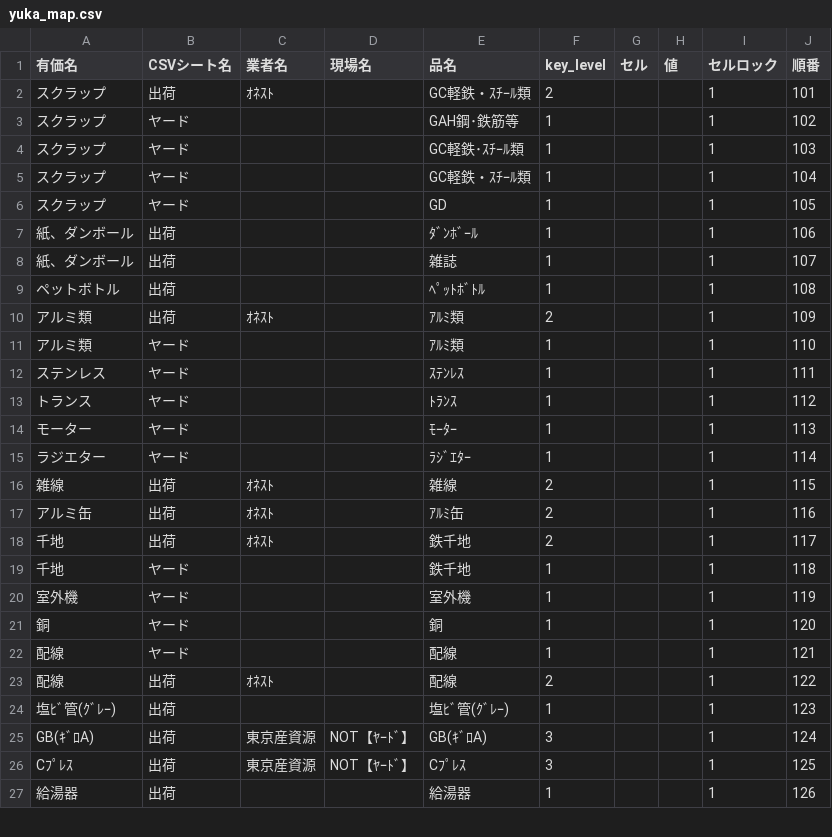
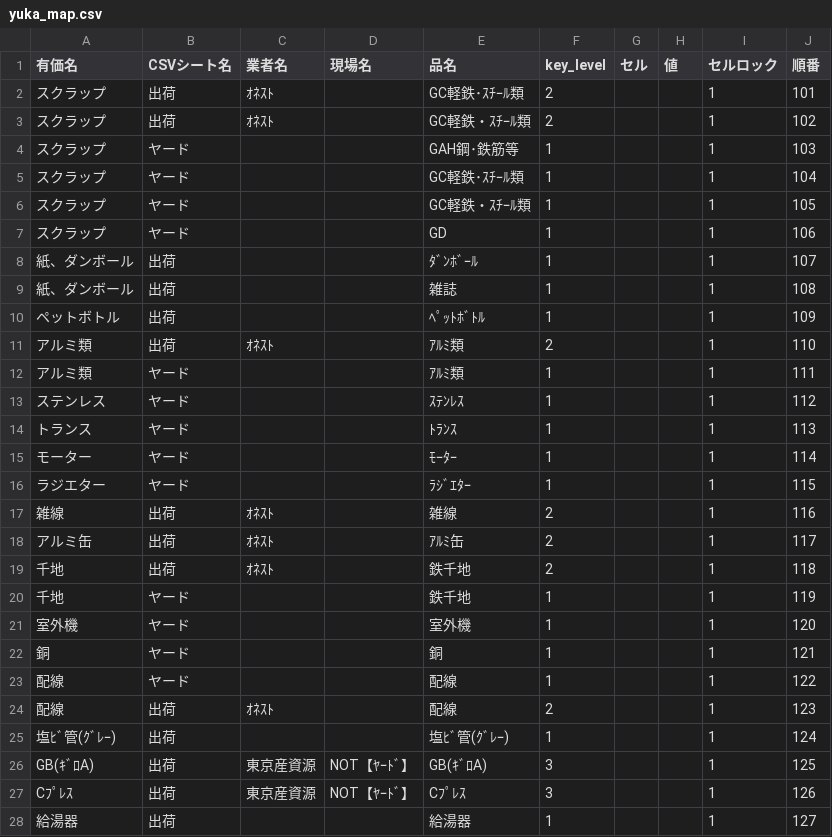
Before and after one commit to torotorokou/work_streamlit, a CSV file: app/data/master/factory_report/yuka_map.csv, drawn as a sheet; only a part is shown; the diff covers the shown part only.

```diff
--- a/app/data/master/factory_report/yuka_map.csv
+++ b/app/data/master/factory_report/yuka_map.csv
@@ -1,27 +1,28 @@
 有価名,CSVシート名,業者名,現場名,品名,key_level,セル,値,セルロック,順番
-スクラップ,出荷,ｵﾈｽﾄ,,GC軽鉄・ｽﾁｰﾙ類,2,,,1,101
-スクラップ,ヤード,,,GAH鋼･鉄筋等,1,,,1,102
-スクラップ,ヤード,,,GC軽鉄･ｽﾁｰﾙ類,1,,,1,103
-スクラップ,ヤード,,,GC軽鉄・ｽﾁｰﾙ類,1,,,1,104
-スクラップ,ヤード,,,GD,1,,,1,105
-紙、ダンボール,出荷,,,ﾀﾞﾝﾎﾞｰﾙ,1,,,1,106
-紙、ダンボール,出荷,,,雑誌,1,,,1,107
-ペットボトル,出荷,,,ﾍﾟｯﾄﾎﾞﾄﾙ,1,,,1,108
-アルミ類,出荷,ｵﾈｽﾄ,,ｱﾙﾐ類,2,,,1,109
-アルミ類,ヤード,,,ｱﾙﾐ類,1,,,1,110
-ステンレス,ヤード,,,ｽﾃﾝﾚｽ,1,,,1,111
-トランス,ヤード,,,ﾄﾗﾝｽ,1,,,1,112
-モーター,ヤード,,,ﾓｰﾀｰ,1,,,1,113
-ラジエター,ヤード,,,ﾗｼﾞｴﾀｰ,1,,,1,114
-雑線,出荷,ｵﾈｽﾄ,,雑線,2,,,1,115
-アルミ缶,出荷,ｵﾈｽﾄ,,ｱﾙﾐ缶,2,,,1,116
-千地,出荷,ｵﾈｽﾄ,,鉄千地,2,,,1,117
-千地,ヤード,,,鉄千地,1,,,1,118
-室外機,ヤード,,,室外機,1,,,1,119
-銅,ヤード,,,銅,1,,,1,120
-配線,ヤード,,,配線,1,,,1,121
-配線,出荷,ｵﾈｽﾄ,,配線,2,,,1,122
-塩ﾋﾞ管(ｸﾞﾚｰ),出荷,,,塩ﾋﾞ管(ｸﾞﾚｰ),1,,,1,123
-GB(ｷﾞﾛA),出荷,東京産資源,NOT【ﾔｰﾄﾞ】,GB(ｷﾞﾛA),3,,,1,124
-Cﾌﾟﾚｽ,出荷,東京産資源,NOT【ﾔｰﾄﾞ】,Cﾌﾟﾚｽ,3,,,1,125
-給湯器,出荷,,,給湯器,1,,,1,126
+スクラップ,出荷,ｵﾈｽﾄ,,GC軽鉄･ｽﾁｰﾙ類,2,,,1,101
+スクラップ,出荷,ｵﾈｽﾄ,,GC軽鉄・ｽﾁｰﾙ類,2,,,1,102
+スクラップ,ヤード,,,GAH鋼･鉄筋等,1,,,1,103
+スクラップ,ヤード,,,GC軽鉄･ｽﾁｰﾙ類,1,,,1,104
+スクラップ,ヤード,,,GC軽鉄・ｽﾁｰﾙ類,1,,,1,105
+スクラップ,ヤード,,,GD,1,,,1,106
+紙、ダンボール,出荷,,,ﾀﾞﾝﾎﾞｰﾙ,1,,,1,107
+紙、ダンボール,出荷,,,雑誌,1,,,1,108
+ペットボトル,出荷,,,ﾍﾟｯﾄﾎﾞﾄﾙ,1,,,1,109
+アルミ類,出荷,ｵﾈｽﾄ,,ｱﾙﾐ類,2,,,1,110
+アルミ類,ヤード,,,ｱﾙﾐ類,1,,,1,111
+ステンレス,ヤード,,,ｽﾃﾝﾚｽ,1,,,1,112
+トランス,ヤード,,,ﾄﾗﾝｽ,1,,,1,113
+モーター,ヤード,,,ﾓｰﾀｰ,1,,,1,114
+ラジエター,ヤード,,,ﾗｼﾞｴﾀｰ,1,,,1,115
+雑線,出荷,ｵﾈｽﾄ,,雑線,2,,,1,116
+アルミ缶,出荷,ｵﾈｽﾄ,,ｱﾙﾐ缶,2,,,1,117
+千地,出荷,ｵﾈｽﾄ,,鉄千地,2,,,1,118
+千地,ヤード,,,鉄千地,1,,,1,119
+室外機,ヤード,,,室外機,1,,,1,120
+銅,ヤード,,,銅,1,,,1,121
+配線,ヤード,,,配線,1,,,1,122
+配線,出荷,ｵﾈｽﾄ,,配線,2,,,1,123
+塩ﾋﾞ管(ｸﾞﾚｰ),出荷,,,塩ﾋﾞ管(ｸﾞﾚｰ),1,,,1,124
+GB(ｷﾞﾛA),出荷,東京産資源,NOT【ﾔｰﾄﾞ】,GB(ｷﾞﾛA),3,,,1,125
+Cﾌﾟﾚｽ,出荷,東京産資源,NOT【ﾔｰﾄﾞ】,Cﾌﾟﾚｽ,3,,,1,126
+給湯器,出荷,,,給湯器,1,,,1,127
```
Also changed, not shown: 1 edited cell elsewhere in this file, app/data/master/balance_sheet/uriage_yuka_kaitori.csv, 6 other files.
